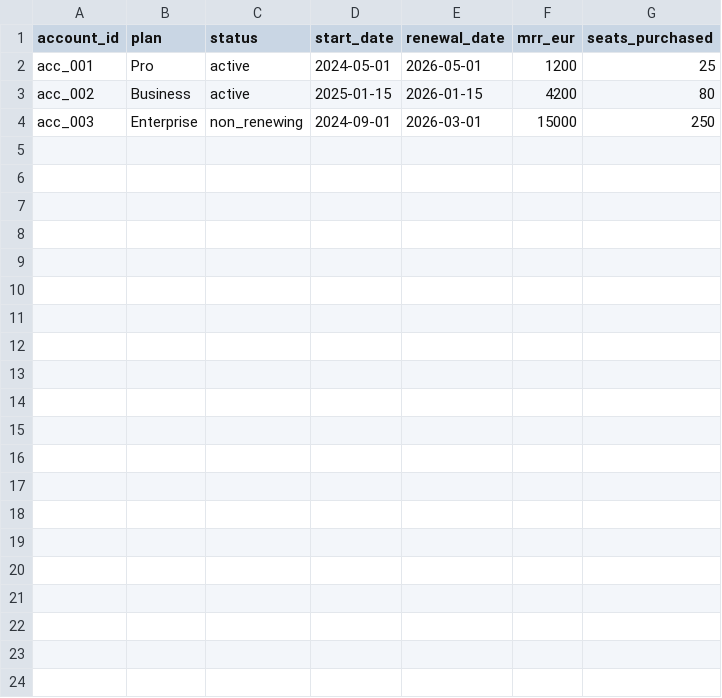
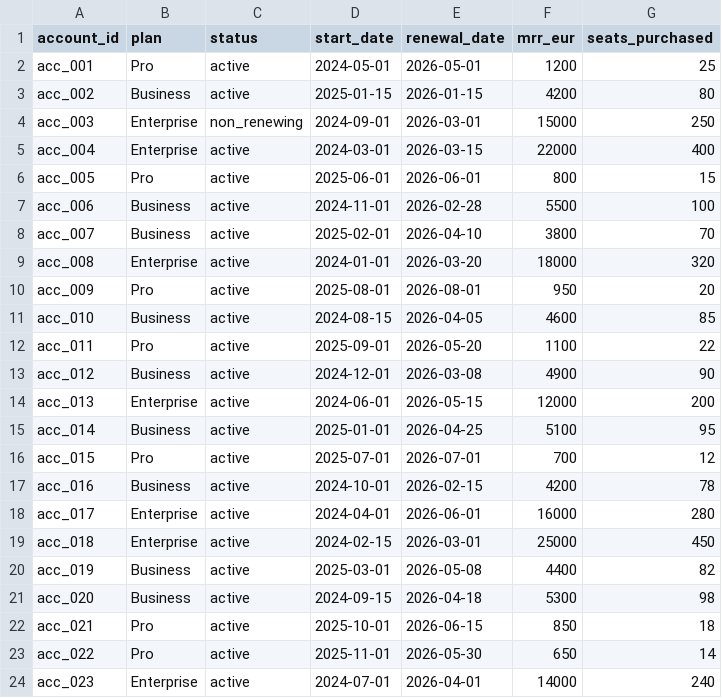
Before and after one commit to PZawieja/revenue-intelligence-agent, a CSV file: dbt/seeds/subscriptions.csv, drawn as a sheet; the diff names each change by its address in the sheet, - before the commit and + after, or states it on an @@ line.

```diff
--- a/dbt/seeds/subscriptions.csv
+++ b/dbt/seeds/subscriptions.csv
+row 5: acc_004 | Enterprise | active | 2024-03-01 | 2026-03-15 | 22000 | 400
+row 6: acc_005 | Pro | active | 2025-06-01 | 2026-06-01 | 800 | 15
+row 7: acc_006 | Business | active | 2024-11-01 | 2026-02-28 | 5500 | 100
+row 8: acc_007 | Business | active | 2025-02-01 | 2026-04-10 | 3800 | 70
+row 9: acc_008 | Enterprise | active | 2024-01-01 | 2026-03-20 | 18000 | 320
+row 10: acc_009 | Pro | active | 2025-08-01 | 2026-08-01 | 950 | 20
+row 11: acc_010 | Business | active | 2024-08-15 | 2026-04-05 | 4600 | 85
+row 12: acc_011 | Pro | active | 2025-09-01 | 2026-05-20 | 1100 | 22
+row 13: acc_012 | Business | active | 2024-12-01 | 2026-03-08 | 4900 | 90
+row 14: acc_013 | Enterprise | active | 2024-06-01 | 2026-05-15 | 12000 | 200
+row 15: acc_014 | Business | active | 2025-01-01 | 2026-04-25 | 5100 | 95
+row 16: acc_015 | Pro | active | 2025-07-01 | 2026-07-01 | 700 | 12
+row 17: acc_016 | Business | active | 2024-10-01 | 2026-02-15 | 4200 | 78
+row 18: acc_017 | Enterprise | active | 2024-04-01 | 2026-06-01 | 16000 | 280
+row 19: acc_018 | Enterprise | active | 2024-02-15 | 2026-03-01 | 25000 | 450
+row 20: acc_019 | Business | active | 2025-03-01 | 2026-05-08 | 4400 | 82
+row 21: acc_020 | Business | active | 2024-09-15 | 2026-04-18 | 5300 | 98
+row 22: acc_021 | Pro | active | 2025-10-01 | 2026-06-15 | 850 | 18
+row 23: acc_022 | Pro | active | 2025-11-01 | 2026-05-30 | 650 | 14
+row 24: acc_023 | Enterprise | active | 2024-07-01 | 2026-04-01 | 14000 | 240
```
Also changed, not shown: dbt/seeds/invoices.csv, dbt/seeds/product_usage_daily.csv, 12 other files.
